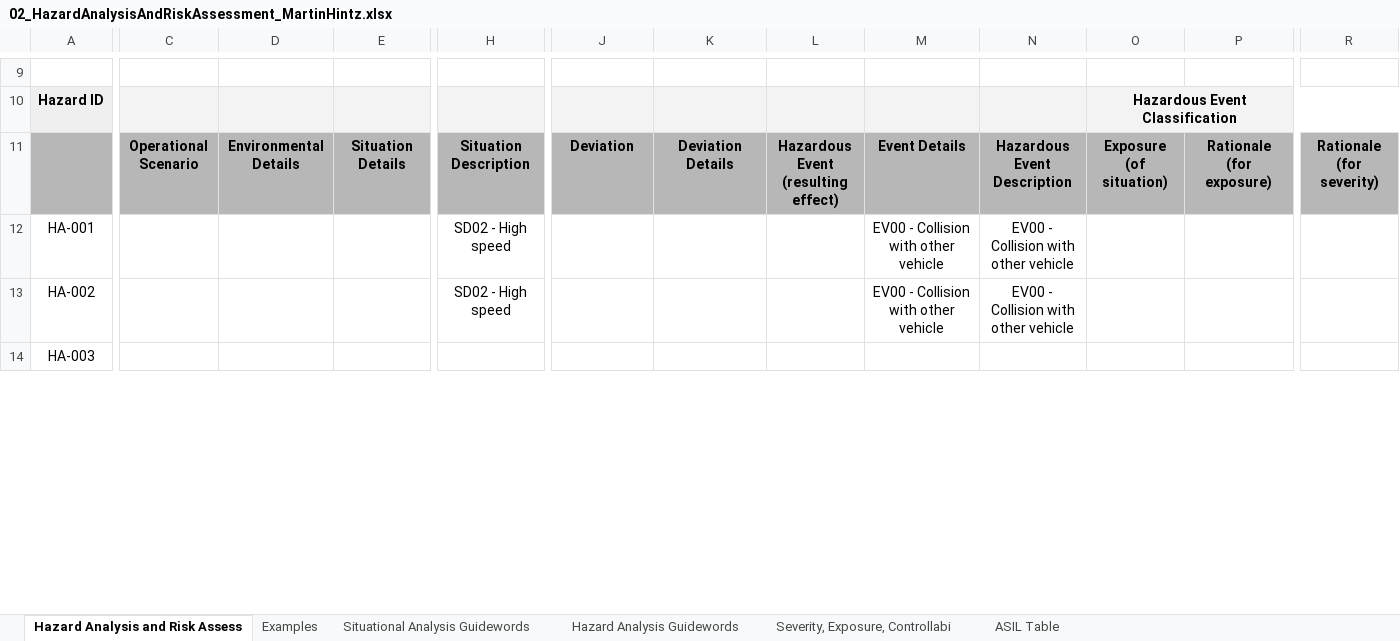
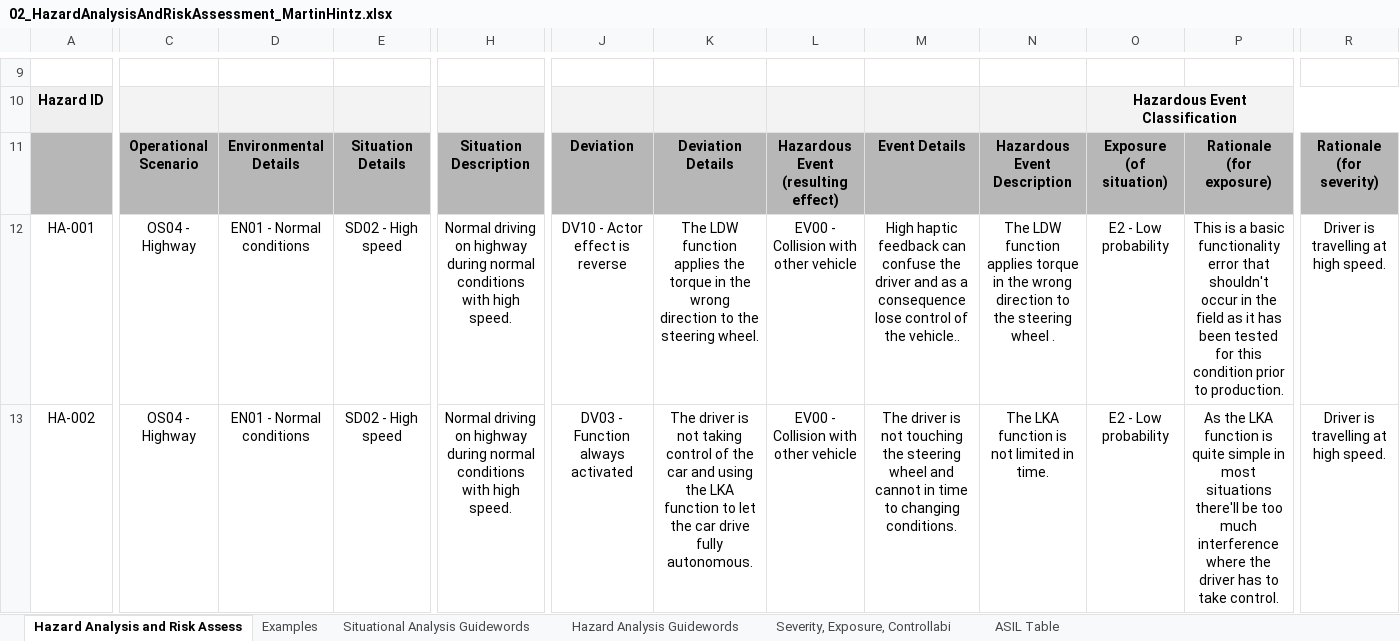
Before and after one commit to marthtz/CarND-T3P2-Functional-Safety-Project, an Excel workbook: Workspace/02_HazardAnalysisAndRiskAssessment_MartinHintz.xlsx, sheet Hazard Analysis and Risk Assess, drawn as a sheet; only a part is shown, gaps mark what is left out; values as stored, in another font and other column widths than the file's, no borders; removed rows and columns are numbered as before the commit, all else as after; rows hold the shown columns only; ↵ is a line break in a cell; the diff covers the shown part only; the diff names each change by its address in the sheet, - before the commit and + after, or states it on an @@ line.

Commit message:
First version of HARA.

```diff
--- a/Workspace/02_HazardAnalysisAndRiskAssessment_MartinHintz.xlsx (sheet Hazard Analysis and Risk Assess)
+++ b/Workspace/02_HazardAnalysisAndRiskAssessment_MartinHintz.xlsx (sheet Hazard Analysis and Risk Assess)
-C12:C13: (empty)
+C12:C13: OS04 - Highway
-D12:D13: (empty)
+D12:D13: EN01 - Normal conditions
-E12:E13: (empty)
+E12:E13: SD02 - High speed
-H12:H13: SD02 - High speed
+H12:H13: Normal driving on highway during normal conditions with high speed.
-J12: (empty)
+J12: DV10 - Actor effect is reverse
-K12: (empty)
+K12: The LDW function applies the torque in the wrong direction to the steering wheel.
-L12:L13: (empty)
+L12:L13: EV00 - Collision with ↵ other vehicle
-M12: EV00 - Collision with other vehicle
+M12: High haptic feedback can confuse the driver and as a consequence lose control of the vehicle..
-N12: EV00 - Collision with other vehicle
+N12: The LDW function ↵ applies torque in the wrong direction to the steering wheel .
-O12:O13: (empty)
+O12:O13: E2 - Low probability
-P12: (empty)
+P12: This is a basic functionality error that shouldn't occur in the field as it has been tested for this condition prior to production.
-R12:R13: (empty)
+R12:R13: Driver is travelling at ↵ high speed.
-J13: (empty)
+J13: DV03 - Function always activated
-K13: (empty)
+K13: The driver is not taking control of the car and using the LKA function to let the car drive fully autonomous.
-M13: EV00 - Collision with other vehicle
+M13: The driver is not touching the steering wheel and cannot in time to changing conditions.
-N13: EV00 - Collision with other vehicle
+N13: The LKA function is not limited in time.
-P13: (empty)
+P13: As the LKA function is quite simple in most situations there'll be too much interference where the driver has to take control.
-row 14: HA-003
```
Also changed, not shown: 2 added rows, 1 removed row, 6 edited cells and cell formats elsewhere in this sheet.
